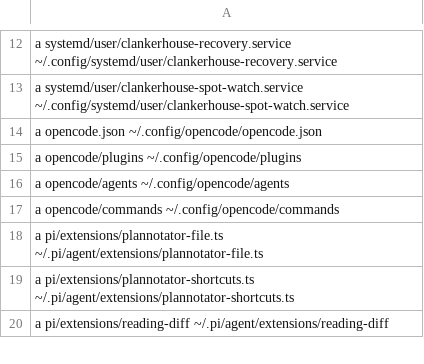
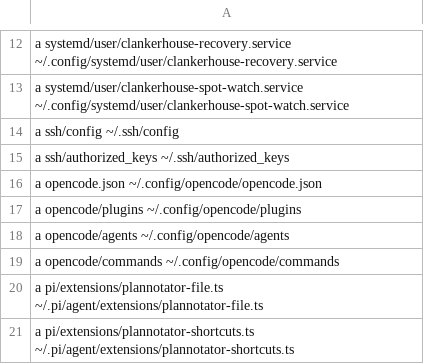
Before and after one commit to tsah/dotfiles, a TSV file: install-manifest.tsv, drawn as a sheet; only a part is shown, gaps mark what is left out; the shorter side is filled out with more unchanged rows.

```diff
--- a/install-manifest.tsv
+++ b/install-manifest.tsv
@@ -13,2 +13,4 @@ a systemd/user/clankerhouse-recovery.service ~/.config/systemd/user/clankerhouse
 a systemd/user/clankerhouse-spot-watch.service ~/.config/systemd/user/clankerhouse-spot-watch.service
+a ssh/config ~/.ssh/config
+a ssh/authorized_keys ~/.ssh/authorized_keys
 a opencode.json ~/.config/opencode/opencode.json
```
Also changed, not shown: 4 other files.
